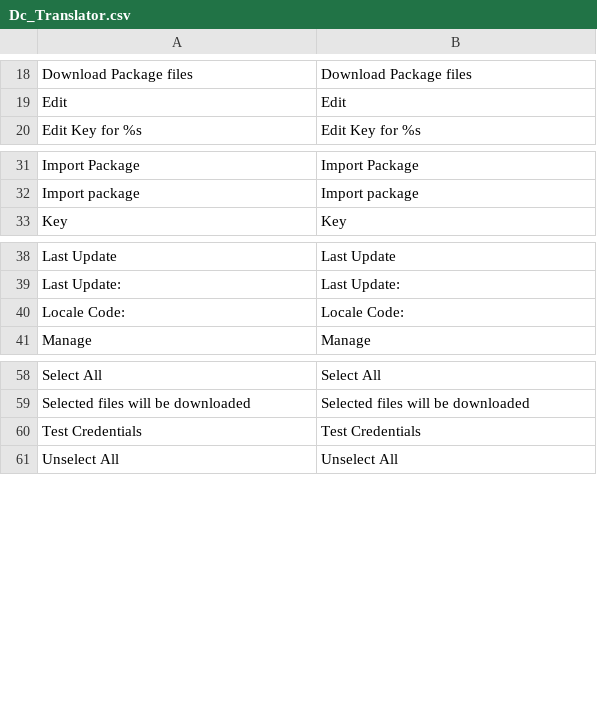
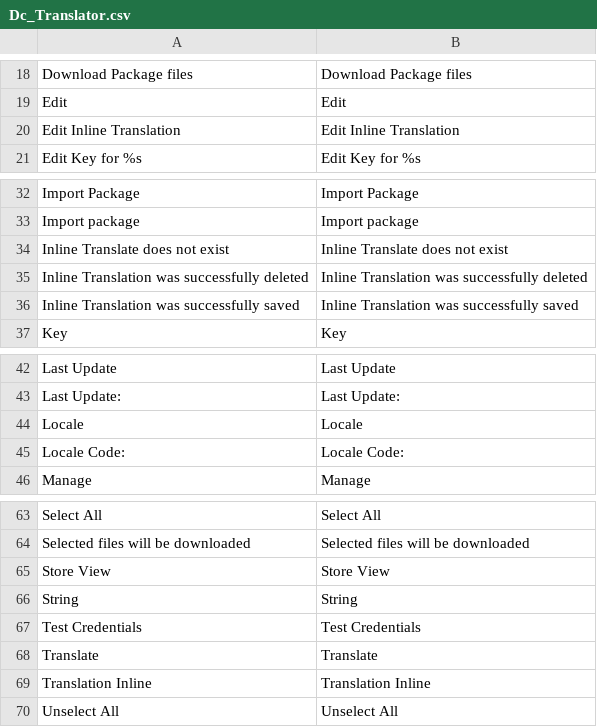
Before and after one commit to barbanet/magento-dc-translator, a CSV file: app/locale/en_US/Dc_Translator.csv, drawn as a sheet; only a part is shown, gaps mark what is left out.

```diff
--- a/app/locale/en_US/Dc_Translator.csv
+++ b/app/locale/en_US/Dc_Translator.csv
@@ -19,2 +19,3 @@
 "Edit","Edit"
+"Edit Inline Translation","Edit Inline Translation"
 "Edit Key for %s","Edit Key for %s"
@@ -32,2 +33,5 @@
 "Import package","Import package"
+"Inline Translate does not exist","Inline Translate does not exist"
+"Inline Translation was successfully deleted","Inline Translation was successfully deleted"
+"Inline Translation was successfully saved","Inline Translation was successfully saved"
 "Key","Key"
@@ -39,2 +43,3 @@
 "Last Update:","Last Update:"
+"Locale","Locale"
 "Locale Code:","Locale Code:"
@@ -59,3 +64,7 @@
 "Selected files will be downloaded","Selected files will be downloaded"
+"Store View","Store View"
+"String","String"
 "Test Credentials","Test Credentials"
+"Translate","Translate"
+"Translation Inline","Translation Inline"
 "Unselect All","Unselect All"
```
Also changed, not shown: app/locale/es_AR/Dc_Translator.csv, app/locale/es_ES/Dc_Translator.csv.
